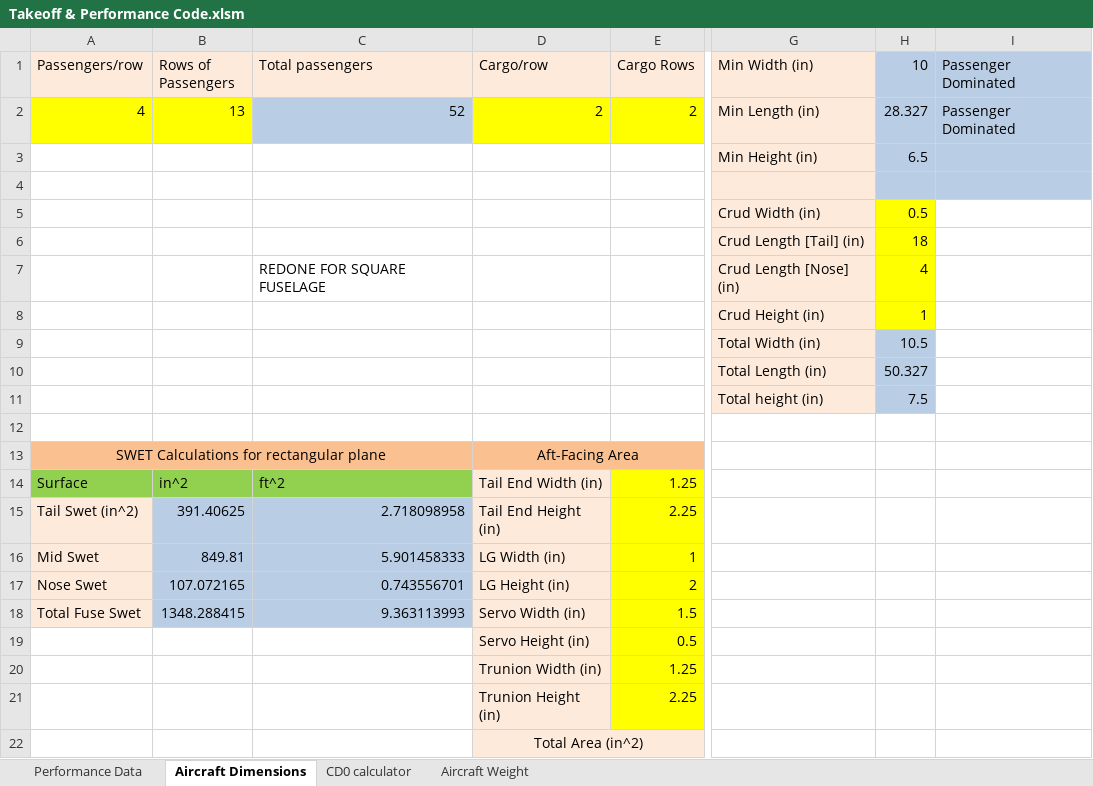
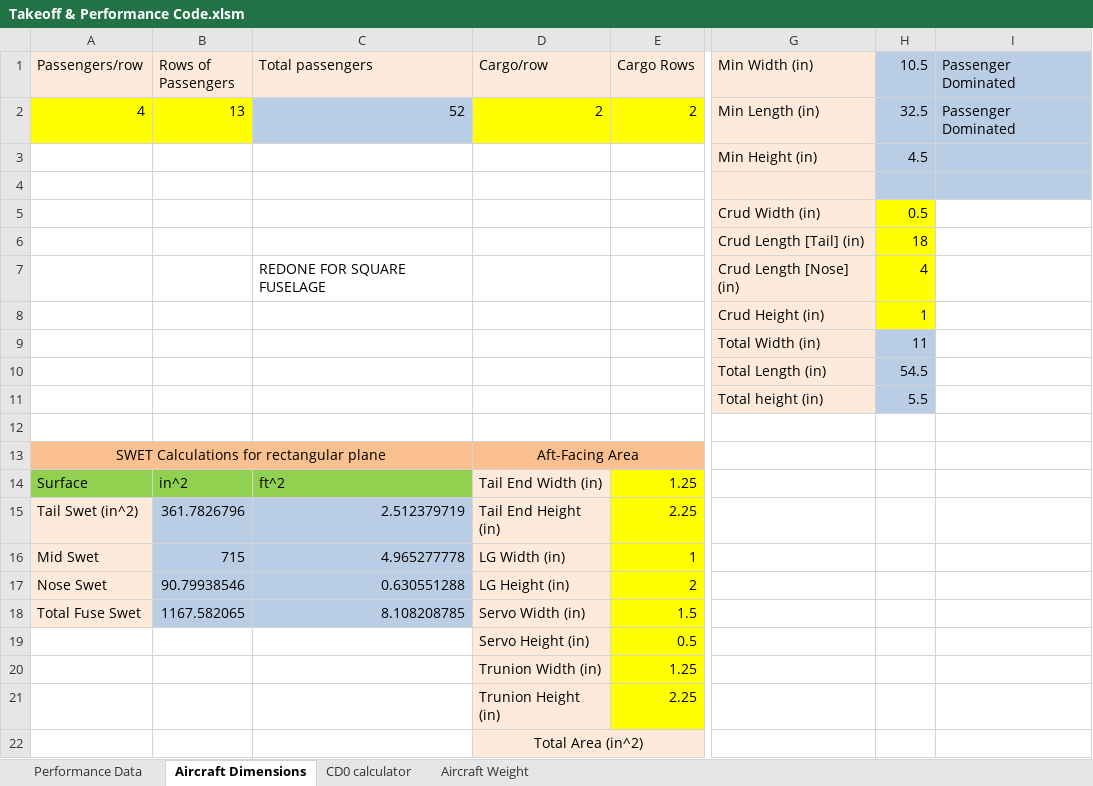
Before and after one commit to Air-Devils/AeroTrade_17, an Excel workbook: Takeoff & Performance Code.xlsm, sheet Aircraft Dimensions, drawn as a sheet; only a part is shown, gaps mark what is left out; values as stored, in another font and other column widths than the file's, no borders; the diff names each change by its address in the sheet, - before the commit and + after, or states it on an @@ line.

```diff
--- a/Takeoff & Performance Code.xlsm (sheet Aircraft Dimensions)
+++ b/Takeoff & Performance Code.xlsm (sheet Aircraft Dimensions)
-H1: 10
+H1: 10.5
-H2 (10.5): 28.327
+H2 (10.5): 32.5
-H3 (10.5): 6.5
+H3 (10.5): 4.5
-H9 (10.5): 10.5
+H9 (10.5): 11
-H10 (10.5): 50.327
+H10 (10.5): 54.5
-H11 (10.5): 7.5
+H11 (10.5): 5.5
-B15 (Rows of Passengers): 391.40625
+B15 (Rows of Passengers): 361.7826796
-C15 (Total passengers): 2.718098958
+C15 (Total passengers): 2.512379719
-B16 (Rows of Passengers): 849.81
+B16 (Rows of Passengers): 715
-C16 (Total passengers): 5.901458333
+C16 (Total passengers): 4.965277778
-B17 (Rows of Passengers): 107.072165
+B17 (Rows of Passengers): 90.79938546
-C17 (Total passengers): 0.743556701
+C17 (Total passengers): 0.630551288
-B18 (Rows of Passengers): 1348.288415
+B18 (Rows of Passengers): 1167.582065
-C18 (Total passengers): 9.363113993
+C18 (Total passengers): 8.108208785
```
Also changed, not shown: sheet Performance Data, sheet CD0 calculator, sheet Aircraft Weight, formulas that keep their value, charts or pictures.
